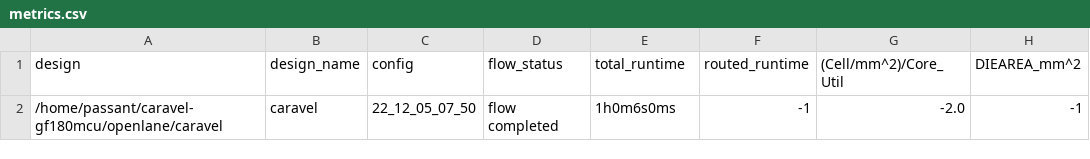
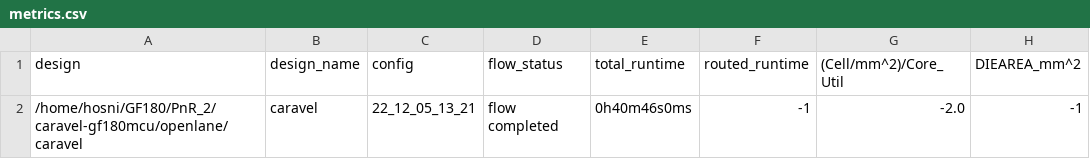
Before and after one commit to efabless/caravel-gf180mcu, a CSV file: signoff/caravel/metrics.csv, drawn as a sheet; only a part is shown; the diff names each change by its address in the sheet, - before the commit and + after, or states it on an @@ line.

Commit message:
update caravel gds and mag.

```diff
--- a/signoff/caravel/metrics.csv
+++ b/signoff/caravel/metrics.csv
-A2 (design): /home/passant/caravel-gf180mcu/openlane/caravel
+A2 (design): /home/hosni/GF180/PnR_2/caravel-gf180mcu/openlane/caravel
-C2 (config): 22_12_05_07_50
+C2 (config): 22_12_05_13_21
-E2 (total_runtime): 1h0m6s0ms
+E2 (total_runtime): 0h40m46s0ms
```
Also changed, not shown: 3 other files.
